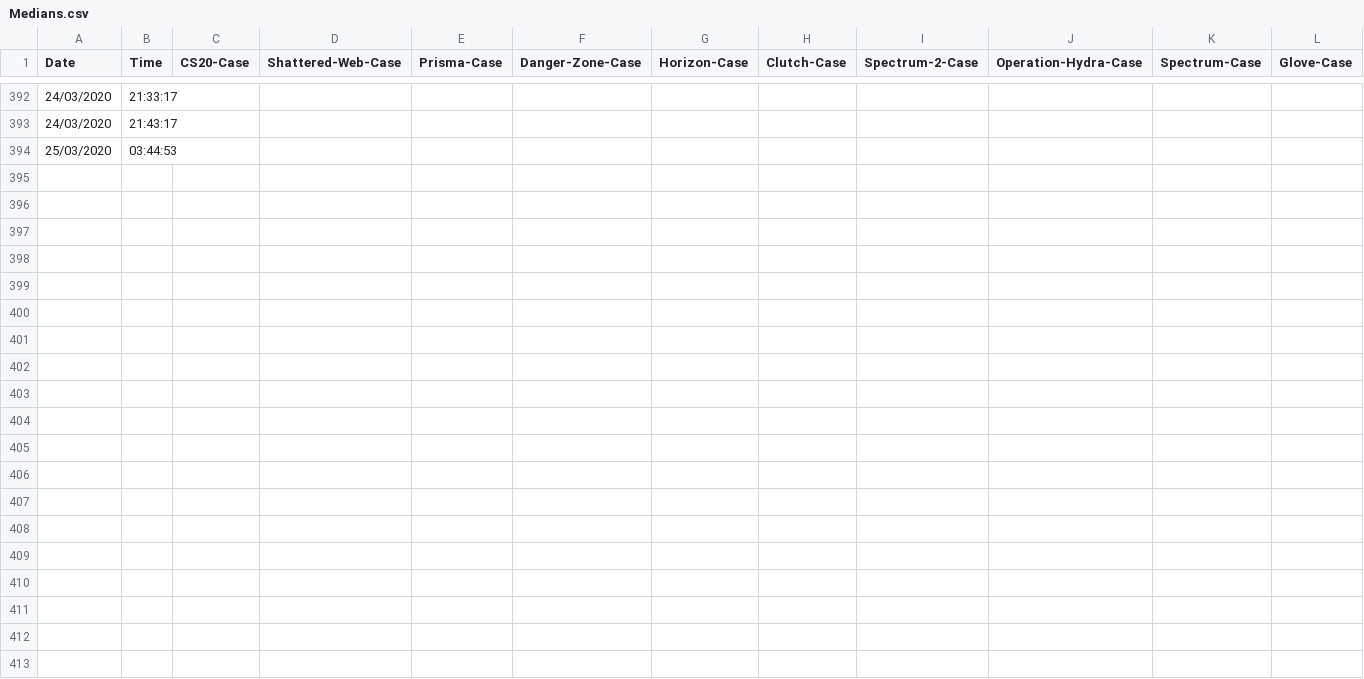
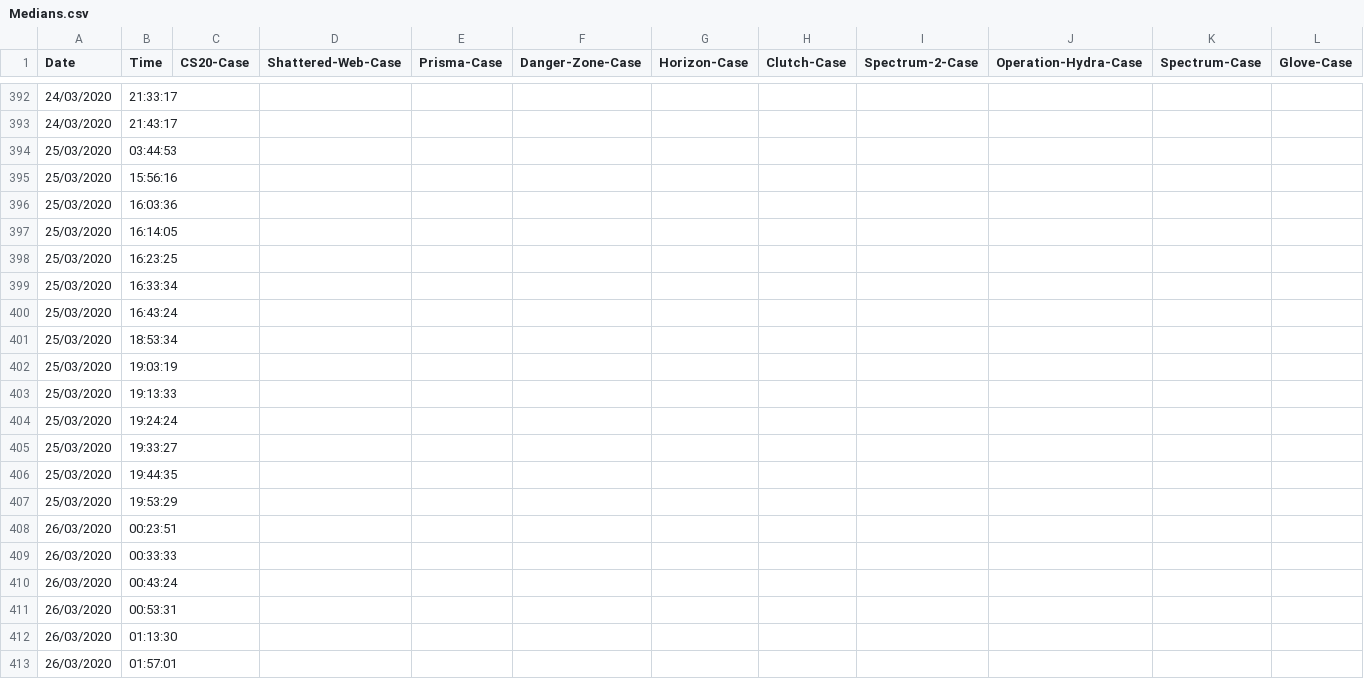
Before and after one commit to wd7512/The-Music-of-Primes, a CSV file: Web Sc/Case Tracker/Medians.csv, drawn as a sheet; only a part is shown, gaps mark what is left out; rows hold the shown columns only; the diff covers the shown part only; the diff names each change by its address in the sheet, - before the commit and + after, or states it on an @@ line.

```diff
--- a/Web Sc/Case Tracker/Medians.csv
+++ b/Web Sc/Case Tracker/Medians.csv
+row 395: 25/03/2020 | 15:56:16
+row 396: 25/03/2020 | 16:03:36
+row 397: 25/03/2020 | 16:14:05
+row 398: 25/03/2020 | 16:23:25
+row 399: 25/03/2020 | 16:33:34
+row 400: 25/03/2020 | 16:43:24
+row 401: 25/03/2020 | 18:53:34
+row 402: 25/03/2020 | 19:03:19
+row 403: 25/03/2020 | 19:13:33
+row 404: 25/03/2020 | 19:24:24
+row 405: 25/03/2020 | 19:33:27
+row 406: 25/03/2020 | 19:44:35
+row 407: 25/03/2020 | 19:53:29
+row 408: 26/03/2020 | 00:23:51
+row 409: 26/03/2020 | 00:33:33
+row 410: 26/03/2020 | 00:43:24
+row 411: 26/03/2020 | 00:53:31
+row 412: 26/03/2020 | 01:13:30
+row 413: 26/03/2020 | 01:57:01
```
Also changed, not shown: 13 added rows elsewhere in this file, Web Sc/Case Tracker/Volumes.csv, 2 other files.
